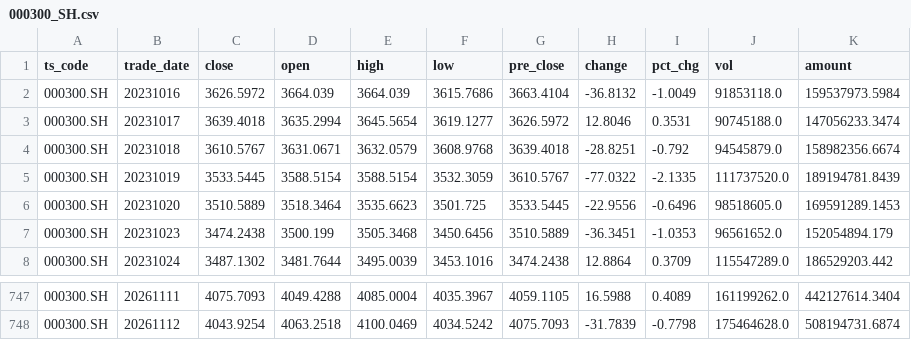
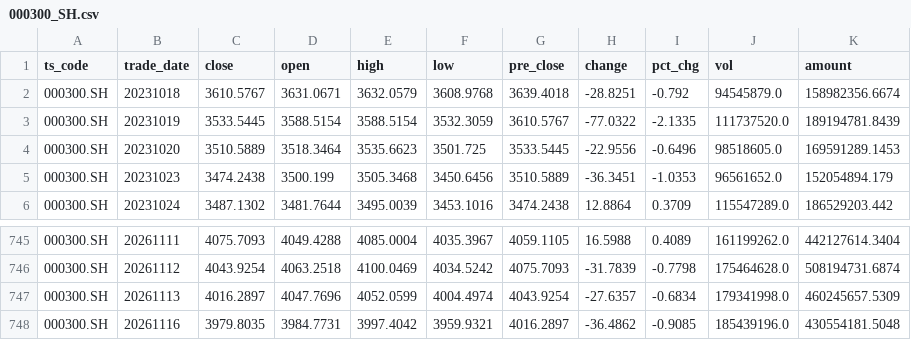
Before and after one commit to mountainguan/Chanlun_Tutor, a CSV file: data/fund_tracker_cache/custom_indexes/000300_SH.csv, drawn as a sheet; only a part is shown, gaps mark what is left out.

```diff
--- a/data/fund_tracker_cache/custom_indexes/000300_SH.csv
+++ b/data/fund_tracker_cache/custom_indexes/000300_SH.csv
@@ -1,4 +1,2 @@
 ts_code,trade_date,close,open,high,low,pre_close,change,pct_chg,vol,amount
-000300.SH,20231016,3626.5972,3664.039,3664.039,3615.7686,3663.4104,-36.8132,-1.0049,91853118.0,159537973.5984
-000300.SH,20231017,3639.4018,3635.2994,3645.5654,3619.1277,3626.5972,12.8046,0.3531,90745188.0,147056233.3474
 000300.SH,20231018,3610.5767,3631.0671,3632.0579,3608.9768,3639.4018,-28.8251,-0.792,94545879.0,158982356.6674
@@ -748 +746,3 @@ ts_code,trade_date,close,open,high,low,pre_close,change,pct_chg,vol,amount
 000300.SH,20261112,4043.9254,4063.2518,4100.0469,4034.5242,4075.7093,-31.7839,-0.7798,175464628.0,508194731.6874
+000300.SH,20261113,4016.2897,4047.7696,4052.0599,4004.4974,4043.9254,-27.6357,-0.6834,179341998.0,460245657.5309
+000300.SH,20261116,3979.8035,3984.7731,3997.4042,3959.9321,4016.2897,-36.4862,-0.9085,185439196.0,430554181.5048
```
Also changed, not shown: data/fund_tracker_cache/custom_indexes/000688_SH.csv, data/fund_tracker_cache/custom_indexes/399001_SZ.csv, 40 other files.
